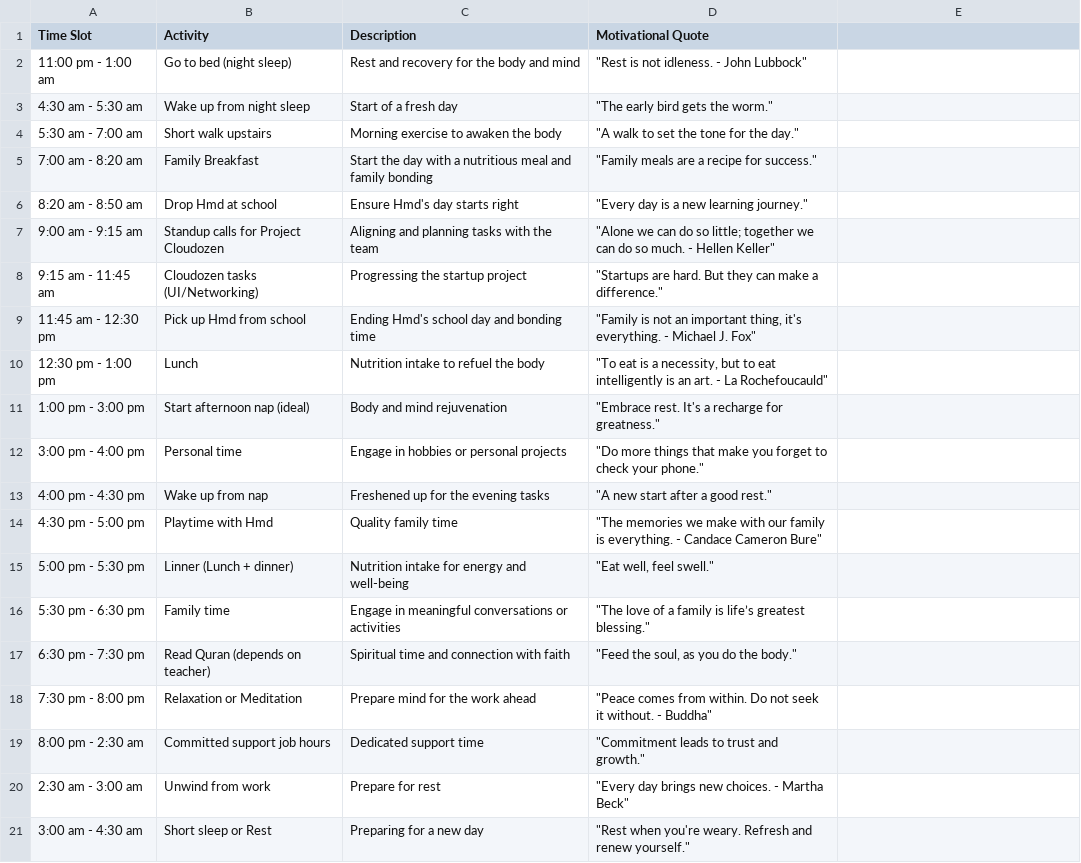
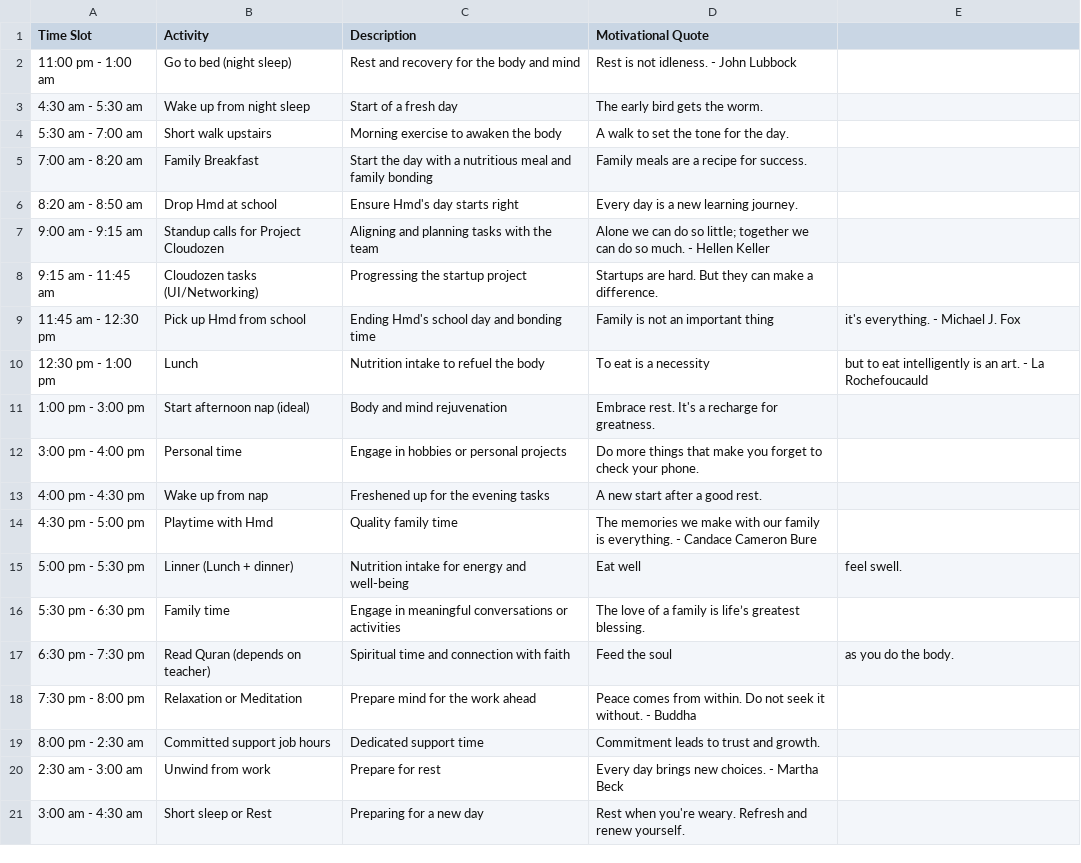
Before and after one commit to Kesehet/kesehet_task_manager, a CSV file: resources/timetable.csv, drawn as a sheet.

Commit message:
Update timetable.csv

```diff
--- a/resources/timetable.csv
+++ b/resources/timetable.csv
@@ -1,21 +1,21 @@
 Time Slot,Activity,Description,Motivational Quote
-11:00 pm - 1:00 am,Go to bed (night sleep),Rest and recovery for the body and mind,"""Rest is not idleness. - John Lubbock"""
-4:30 am - 5:30 am,Wake up from night sleep,Start of a fresh day,"""The early bird gets the worm."""
-5:30 am - 7:00 am,Short walk upstairs,Morning exercise to awaken the body,"""A walk to set the tone for the day."""
-7:00 am - 8:20 am,Family Breakfast,Start the day with a nutritious meal and family bonding,"""Family meals are a recipe for success."""
-8:20 am - 8:50 am,Drop Hmd at school,Ensure Hmd's day starts right,"""Every day is a new learning journey."""
-9:00 am - 9:15 am,Standup calls for Project Cloudozen,Aligning and planning tasks with the team,"""Alone we can do so little; together we can do so much. - Hellen Keller"""
-9:15 am - 11:45 am,Cloudozen tasks (UI/Networking),Progressing the startup project,"""Startups are hard. But they can make a difference."""
-11:45 am - 12:30 pm,Pick up Hmd from school,Ending Hmd's school day and bonding time,"""Family is not an important thing, it's everything. - Michael J. Fox"""
-12:30 pm - 1:00 pm,Lunch,Nutrition intake to refuel the body,"""To eat is a necessity, but to eat intelligently is an art. - La Rochefoucauld"""
-1:00 pm - 3:00 pm,Start afternoon nap (ideal),Body and mind rejuvenation,"""Embrace rest. It's a recharge for greatness."""
-3:00 pm - 4:00 pm,Personal time,Engage in hobbies or personal projects,"""Do more things that make you forget to check your phone."""
-4:00 pm - 4:30 pm,Wake up from nap,Freshened up for the evening tasks,"""A new start after a good rest."""
-4:30 pm - 5:00 pm,Playtime with Hmd,Quality family time,"""The memories we make with our family is everything.  - Candace Cameron Bure"""
-5:00 pm - 5:30 pm,Linner (Lunch + dinner),Nutrition intake for energy and well-being,"""Eat well, feel swell."""
-5:30 pm - 6:30 pm,Family time,Engage in meaningful conversations or activities,"""The love of a family is life’s greatest blessing."""
-6:30 pm - 7:30 pm,Read Quran (depends on teacher),Spiritual time and connection with faith,"""Feed the soul, as you do the body."""
-7:30 pm - 8:00 pm,Relaxation or Meditation,Prepare mind for the work ahead,"""Peace comes from within. Do not seek it without. - Buddha"""
-8:00 pm - 2:30 am,Committed support job hours,Dedicated support time,"""Commitment leads to trust and growth."""
-2:30 am - 3:00 am,Unwind from work,Prepare for rest,"""Every day brings new choices. - Martha Beck"""
-3:00 am - 4:30 am,Short sleep or Rest,Preparing for a new day,"""Rest when you're weary. Refresh and renew yourself."""
+11:00 pm - 1:00 am,Go to bed (night sleep),Rest and recovery for the body and mind, Rest is not idleness. - John Lubbock
+4:30 am - 5:30 am,Wake up from night sleep,Start of a fresh day, The early bird gets the worm.
+5:30 am - 7:00 am,Short walk upstairs,Morning exercise to awaken the body, A walk to set the tone for the day.
+7:00 am - 8:20 am,Family Breakfast,Start the day with a nutritious meal and family bonding, Family meals are a recipe for success.
+8:20 am - 8:50 am,Drop Hmd at school,Ensure Hmd's day starts right, Every day is a new learning journey.
+9:00 am - 9:15 am,Standup calls for Project Cloudozen,Aligning and planning tasks with the team, Alone we can do so little; together we can do so much. - Hellen Keller
+9:15 am - 11:45 am,Cloudozen tasks (UI/Networking),Progressing the startup project, Startups are hard. But they can make a difference.
+11:45 am - 12:30 pm,Pick up Hmd from school,Ending Hmd's school day and bonding time, Family is not an important thing, it's everything. - Michael J. Fox
+12:30 pm - 1:00 pm,Lunch,Nutrition intake to refuel the body, To eat is a necessity, but to eat intelligently is an art. - La Rochefoucauld
+1:00 pm - 3:00 pm,Start afternoon nap (ideal),Body and mind rejuvenation, Embrace rest. It's a recharge for greatness.
+3:00 pm - 4:00 pm,Personal time,Engage in hobbies or personal projects, Do more things that make you forget to check your phone.
+4:00 pm - 4:30 pm,Wake up from nap,Freshened up for the evening tasks, A new start after a good rest.
+4:30 pm - 5:00 pm,Playtime with Hmd,Quality family time, The memories we make with our family is everything.  - Candace Cameron Bure
+5:00 pm - 5:30 pm,Linner (Lunch + dinner),Nutrition intake for energy and well-being, Eat well, feel swell.
+5:30 pm - 6:30 pm,Family time,Engage in meaningful conversations or activities, The love of a family is life’s greatest blessing.
+6:30 pm - 7:30 pm,Read Quran (depends on teacher),Spiritual time and connection with faith, Feed the soul, as you do the body.
+7:30 pm - 8:00 pm,Relaxation or Meditation,Prepare mind for the work ahead, Peace comes from within. Do not seek it without. - Buddha
+8:00 pm - 2:30 am,Committed support job hours,Dedicated support time, Commitment leads to trust and growth.
+2:30 am - 3:00 am,Unwind from work,Prepare for rest, Every day brings new choices. - Martha Beck
+3:00 am - 4:30 am,Short sleep or Rest,Preparing for a new day, Rest when you're weary. Refresh and renew yourself.
```
